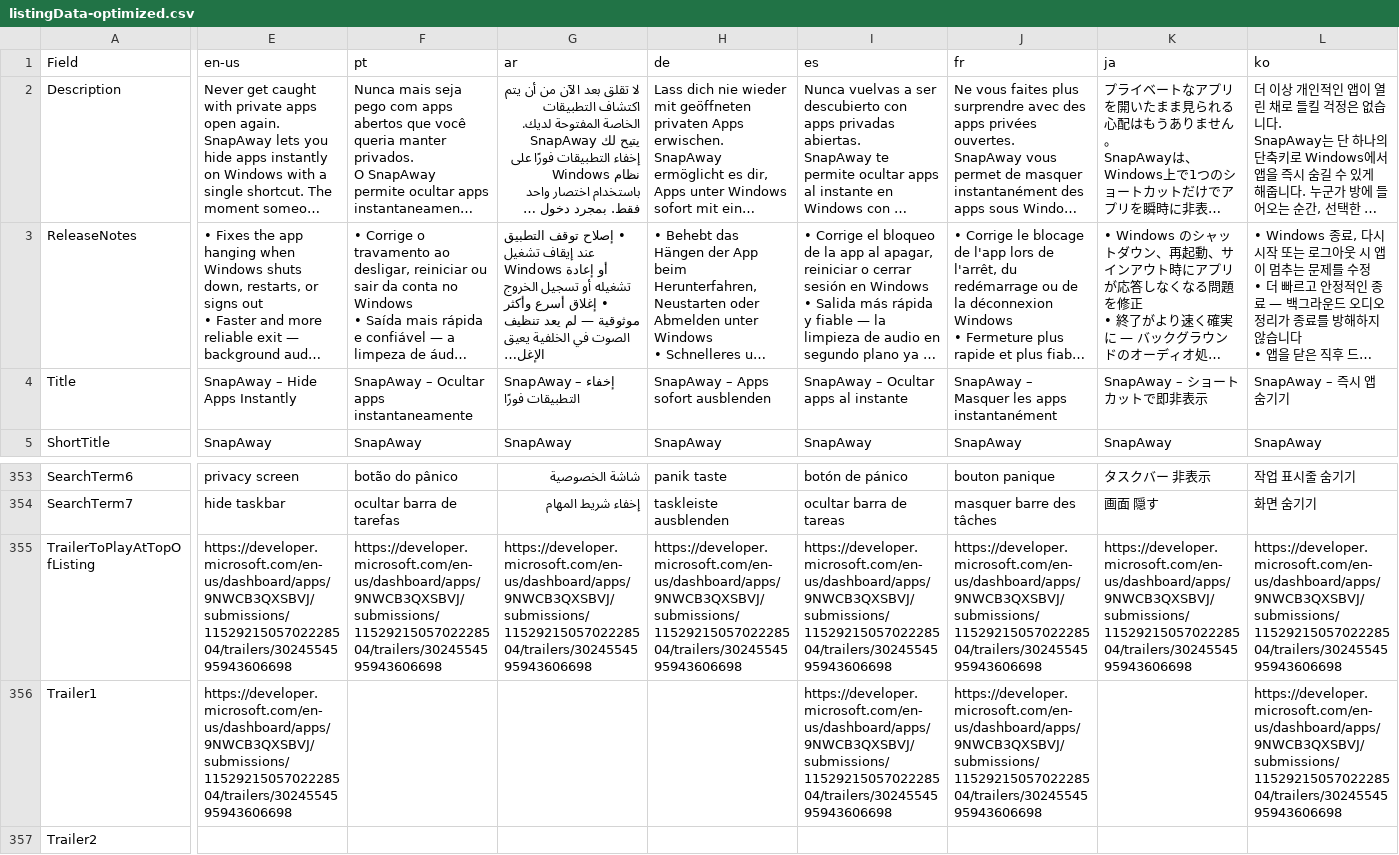
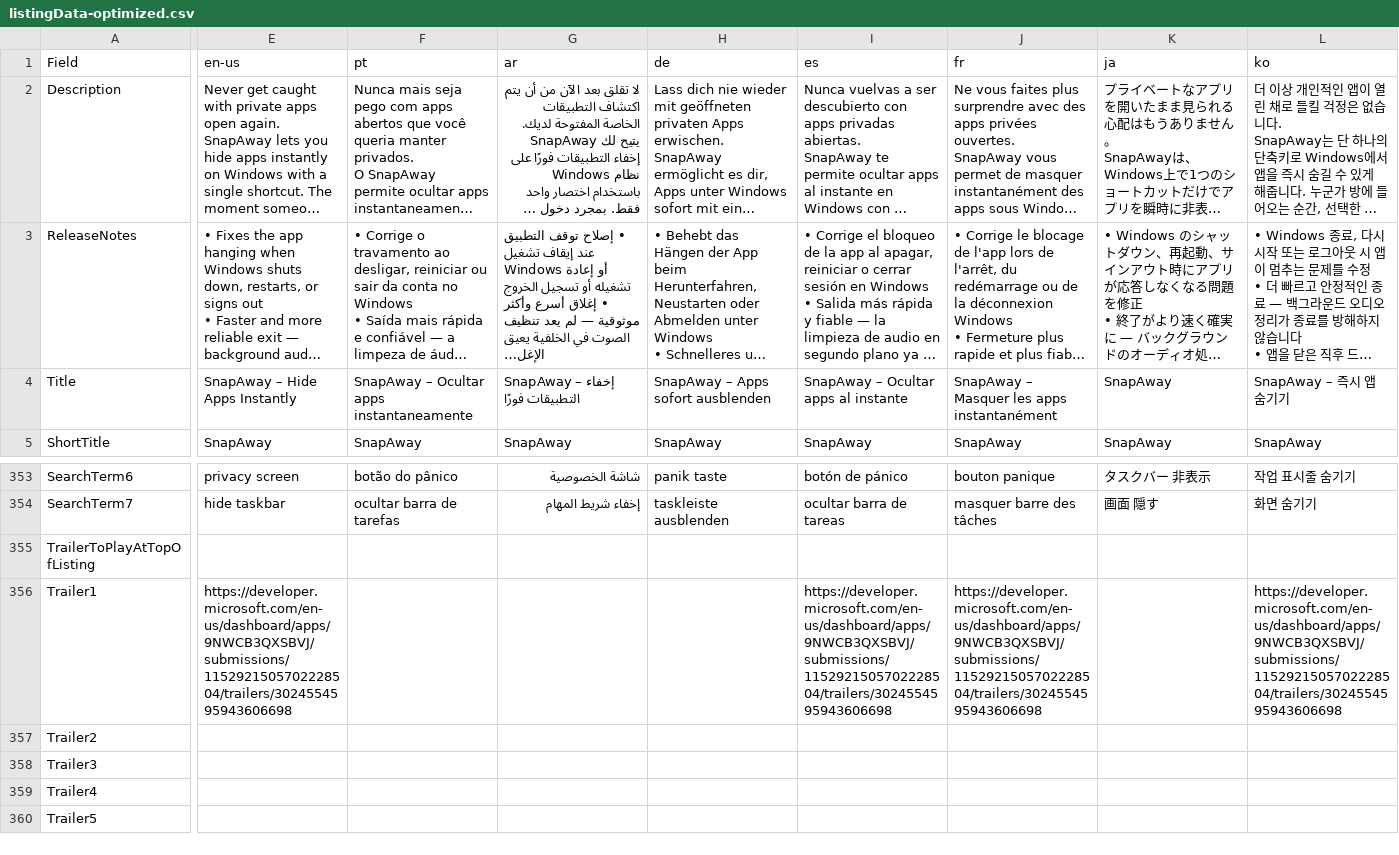
Before and after one commit to EdenwareApps/SnapAway, a CSV file: docs/store-listing/listingData-optimized.csv, drawn as a sheet; only a part is shown, gaps mark what is left out; the shorter side is filled out with more unchanged rows; long unchanged cells end in …; the diff covers the shown part only; the diff names each change by its address in the sheet, - before the commit and + after, or states it on an @@ line.

```diff
--- a/docs/store-listing/listingData-optimized.csv
+++ b/docs/store-listing/listingData-optimized.csv
-K4 (ja): SnapAway – ショートカットで即非表示
+K4 (ja): SnapAway
-E355 (en-us): https://developer.microsoft.com/en-us/dashboard/apps/9NWCB3QXSBVJ/submissions/1152921505702228504/trailers/3024554595943606698
+E355 (en-us): (empty)
-F355 (pt): https://developer.microsoft.com/en-us/dashboard/apps/9NWCB3QXSBVJ/submissions/1152921505702228504/trailers/3024554595943606698
+F355 (pt): (empty)
-G355 (ar): https://developer.microsoft.com/en-us/dashboard/apps/9NWCB3QXSBVJ/submissions/1152921505702228504/trailers/3024554595943606698
+G355 (ar): (empty)
-H355 (de): https://developer.microsoft.com/en-us/dashboard/apps/9NWCB3QXSBVJ/submissions/1152921505702228504/trailers/3024554595943606698
+H355 (de): (empty)
-I355 (es): https://developer.microsoft.com/en-us/dashboard/apps/9NWCB3QXSBVJ/submissions/1152921505702228504/trailers/3024554595943606698
+I355 (es): (empty)
-J355 (fr): https://developer.microsoft.com/en-us/dashboard/apps/9NWCB3QXSBVJ/submissions/1152921505702228504/trailers/3024554595943606698
+J355 (fr): (empty)
-K355 (ja): https://developer.microsoft.com/en-us/dashboard/apps/9NWCB3QXSBVJ/submissions/1152921505702228504/trailers/3024554595943606698
+K355 (ja): (empty)
-L355 (ko): https://developer.microsoft.com/en-us/dashboard/apps/9NWCB3QXSBVJ/submissions/1152921505702228504/trailers/3024554595943606698
+L355 (ko): (empty)
```
Also changed, not shown: 1 edited cell elsewhere in this file, 3 other files.
